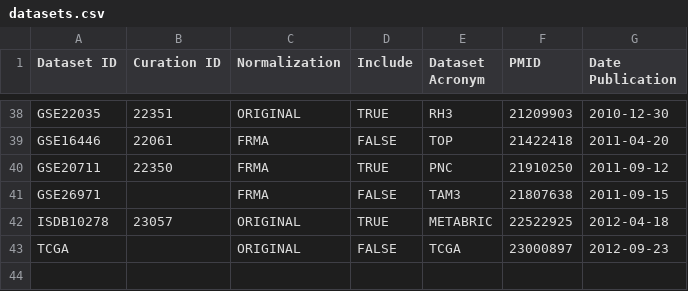
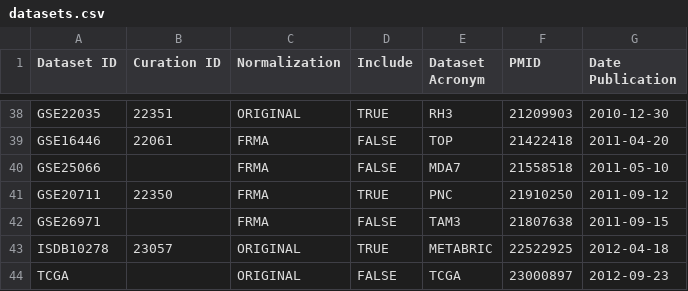
Before and after one commit to bhaibeka/STSP, a CSV file: inst/extdata/datasets.csv, drawn as a sheet; only a part is shown, gaps mark what is left out; the diff names each change by its address in the sheet, - before the commit and + after, or states it on an @@ line.

Commit message:
Update datasets.csv

```diff
--- a/inst/extdata/datasets.csv
+++ b/inst/extdata/datasets.csv
+row 40: GSE25066 |  | FRMA | FALSE | MDA7 | 21558518 | 2011-05-10
```
